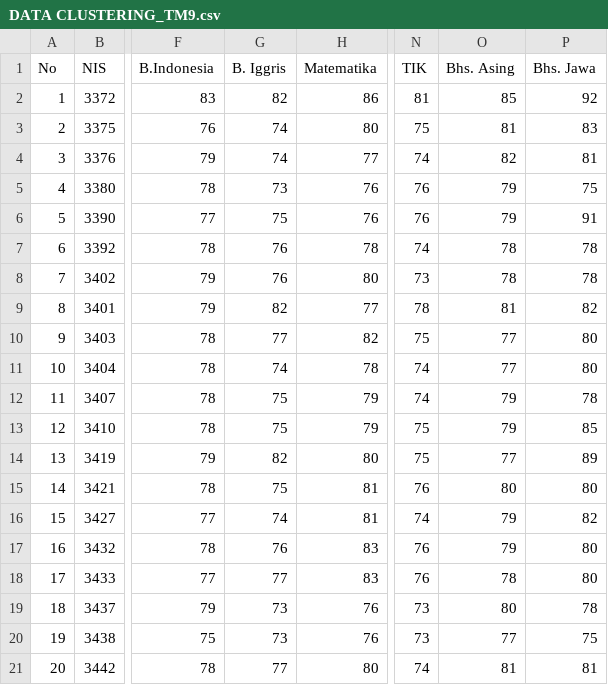
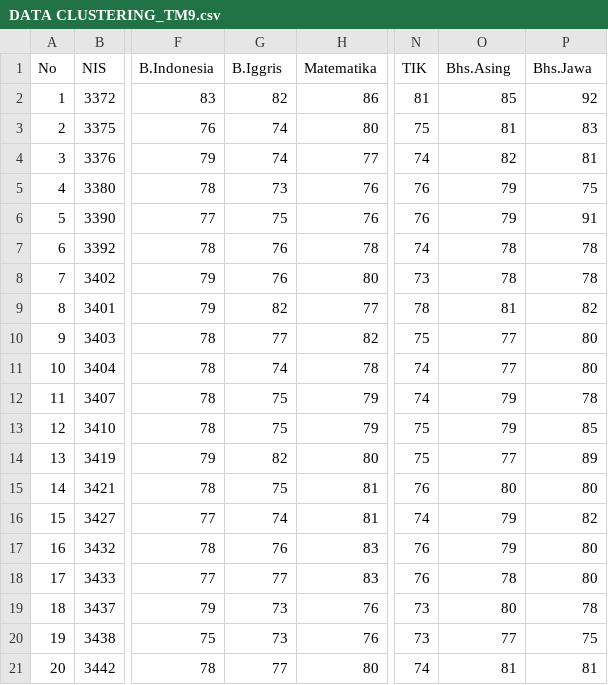
Before and after one commit to dolrie23/Machine-Learning-P-, a CSV file: DATA CLUSTERING_TM9.csv, drawn as a sheet; only a part is shown, gaps mark what is left out; the diff names each change by its address in the sheet, - before the commit and + after, or states it on an @@ line.

Commit message:
Update DATA CLUSTERING_TM9.csv

```diff
--- a/DATA CLUSTERING_TM9.csv
+++ b/DATA CLUSTERING_TM9.csv
-G1: B. Iggris
+G1: B.Iggris
-O1: Bhs. Asing
+O1: Bhs.Asing
-P1: Bhs. Jawa
+P1: Bhs.Jawa
```
